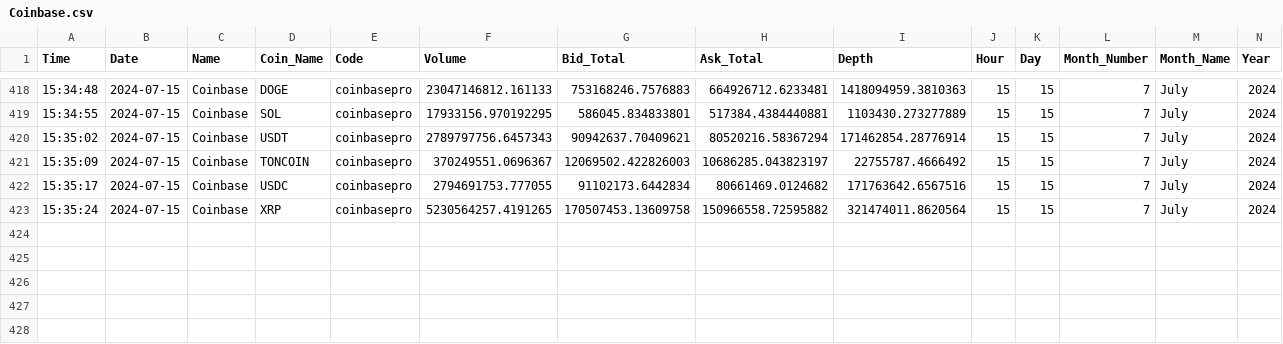
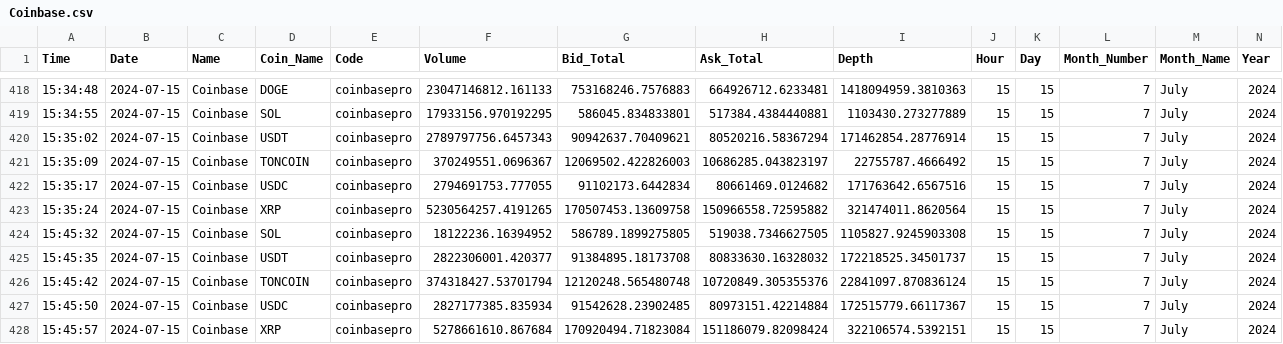
Before and after one commit to adityapuranik24/Crypto, a CSV file: Cleaned Data/Coinbase.csv, drawn as a sheet; only a part is shown, gaps mark what is left out.

```diff
--- a/Cleaned Data/Coinbase.csv
+++ b/Cleaned Data/Coinbase.csv
@@ -423 +423,6 @@ Time,Date,Name,Coin_Name,Code,Volume,Bid_Total,Ask_Total,Depth,Hour,Day,Month_Nu
 15:35:24,2024-07-15,Coinbase,XRP,coinbasepro,5230564257.4191265,170507453.13609758,150966558.72595882,321474011.8620564,15,15,7,July,2024
+15:45:32,2024-07-15,Coinbase,SOL,coinbasepro,18122236.16394952,586789.1899275805,519038.7346627505,1105827.9245903308,15,15,7,July,2024
+15:45:35,2024-07-15,Coinbase,USDT,coinbasepro,2822306001.420377,91384895.18173708,80833630.16328032,172218525.34501737,15,15,7,July,2024
+15:45:42,2024-07-15,Coinbase,TONCOIN,coinbasepro,374318427.53701794,12120248.565480748,10720849.305355376,22841097.870836124,15,15,7,July,2024
+15:45:50,2024-07-15,Coinbase,USDC,coinbasepro,2827177385.835934,91542628.23902485,80973151.42214884,172515779.66117367,15,15,7,July,2024
+15:45:57,2024-07-15,Coinbase,XRP,coinbasepro,5278661610.867684,170920494.71823084,151186079.82098424,322106574.5392151,15,15,7,July,2024
```
Also changed, not shown: 23 other files.
